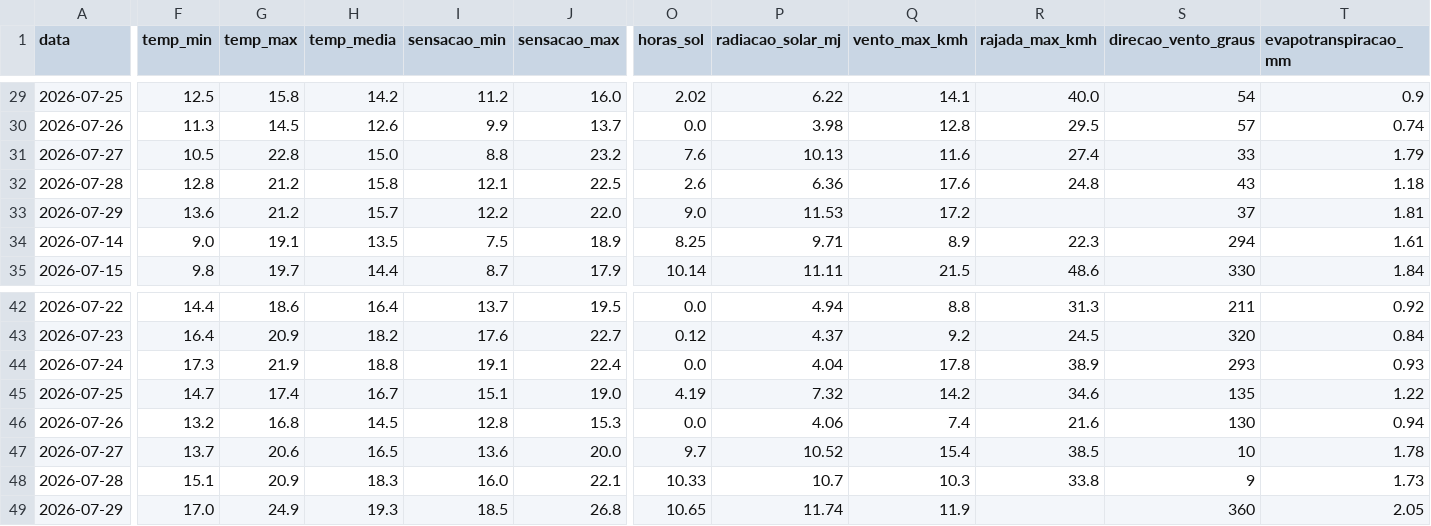
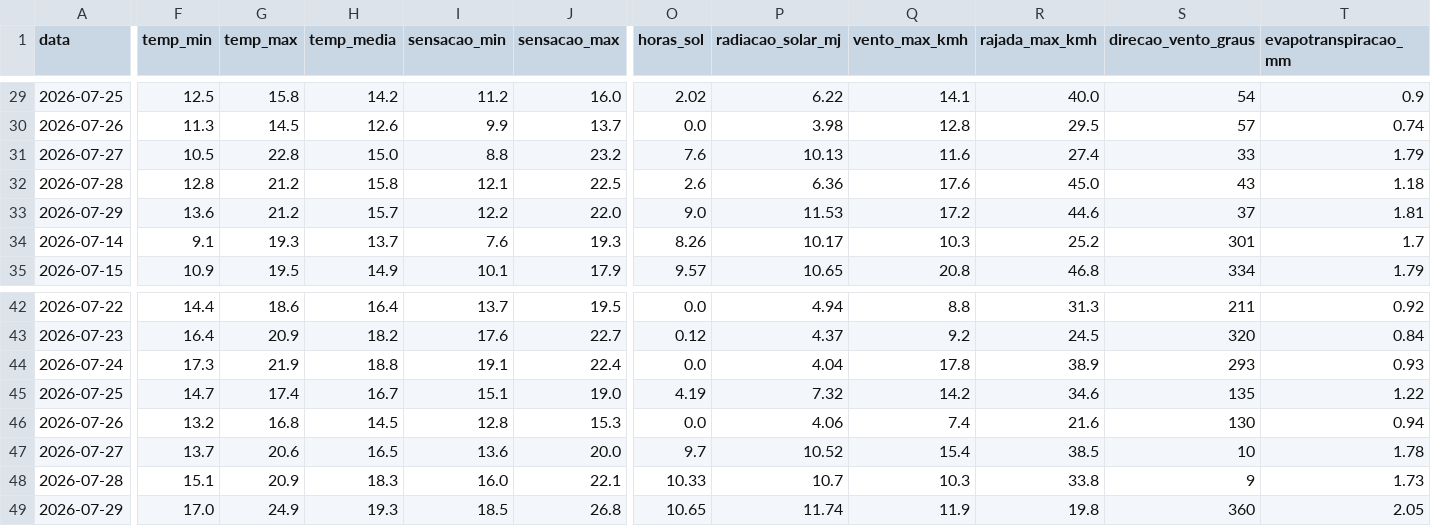
Before and after one commit to augluiz/vcz-site, a CSV file: ceasa_dashboard/dados/clima_sc_previsao.csv, drawn as a sheet; only a part is shown, gaps mark what is left out; the diff covers the shown part only; the diff names each change by its address in the sheet, - before the commit and + after, or states it on an @@ line.

```diff
--- a/ceasa_dashboard/dados/clima_sc_previsao.csv
+++ b/ceasa_dashboard/dados/clima_sc_previsao.csv
-R32 (rajada_max_kmh): 24.8
+R32 (rajada_max_kmh): 45.0
-R33 (rajada_max_kmh): (empty)
+R33 (rajada_max_kmh): 44.6
-F34 (temp_min): 9.0
+F34 (temp_min): 9.1
-G34 (temp_max): 19.1
+G34 (temp_max): 19.3
-H34 (temp_media): 13.5
+H34 (temp_media): 13.7
-I34 (sensacao_min): 7.5
+I34 (sensacao_min): 7.6
-J34 (sensacao_max): 18.9
+J34 (sensacao_max): 19.3
-O34 (horas_sol): 8.25
+O34 (horas_sol): 8.26
-P34 (radiacao_solar_mj): 9.71
+P34 (radiacao_solar_mj): 10.17
-Q34 (vento_max_kmh): 8.9
+Q34 (vento_max_kmh): 10.3
-R34 (rajada_max_kmh): 22.3
+R34 (rajada_max_kmh): 25.2
-S34 (direcao_vento_graus): 294
+S34 (direcao_vento_graus): 301
-T34 (evapotranspiracao_mm): 1.61
+T34 (evapotranspiracao_mm): 1.7
-F35 (temp_min): 9.8
+F35 (temp_min): 10.9
-G35 (temp_max): 19.7
+G35 (temp_max): 19.5
-H35 (temp_media): 14.4
+H35 (temp_media): 14.9
-I35 (sensacao_min): 8.7
+I35 (sensacao_min): 10.1
-O35 (horas_sol): 10.14
+O35 (horas_sol): 9.57
-P35 (radiacao_solar_mj): 11.11
+P35 (radiacao_solar_mj): 10.65
-Q35 (vento_max_kmh): 21.5
+Q35 (vento_max_kmh): 20.8
-R35 (rajada_max_kmh): 48.6
+R35 (rajada_max_kmh): 46.8
-S35 (direcao_vento_graus): 330
+S35 (direcao_vento_graus): 334
-T35 (evapotranspiracao_mm): 1.84
+T35 (evapotranspiracao_mm): 1.79
-R49 (rajada_max_kmh): (empty)
+R49 (rajada_max_kmh): 19.8
```
Also changed, not shown: 171 edited cells elsewhere in this file.
